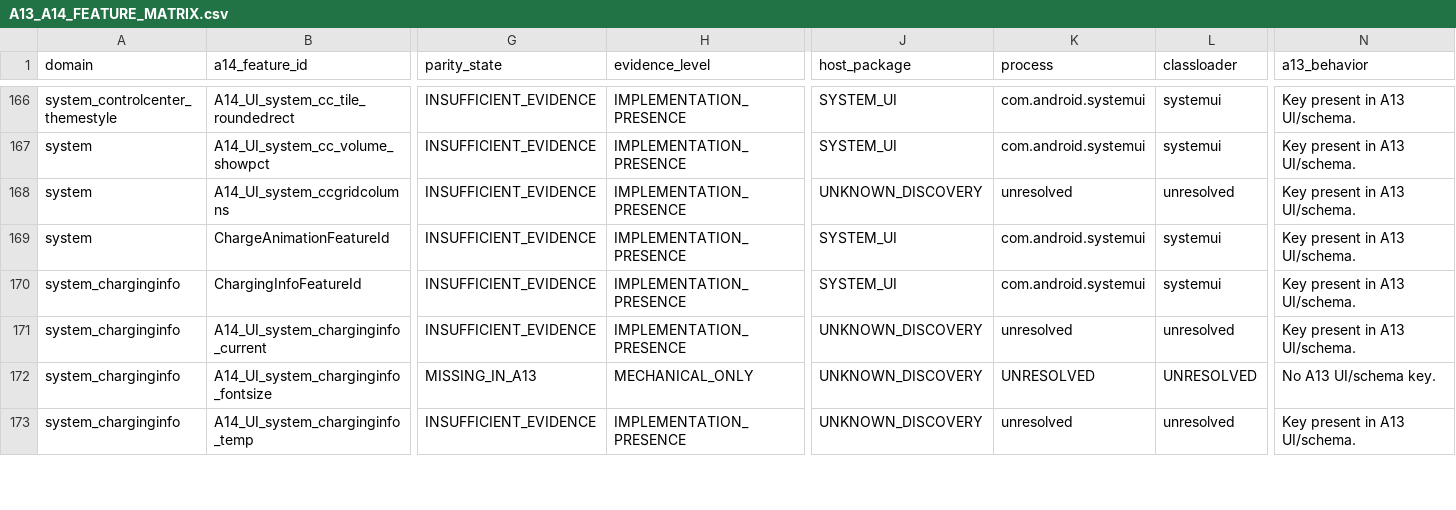
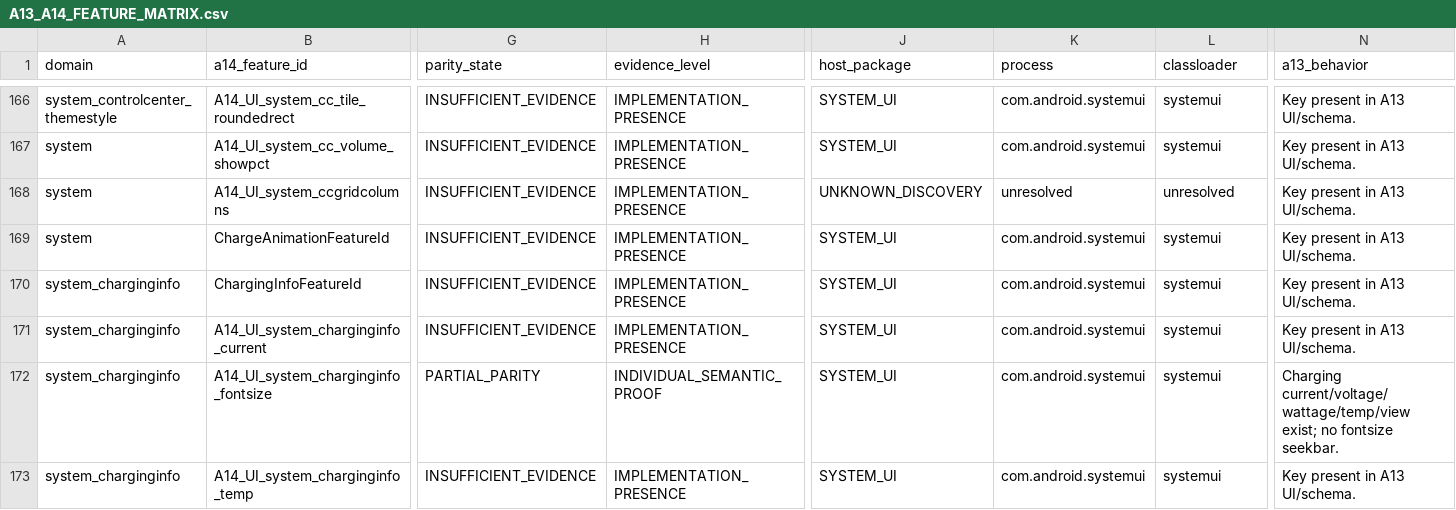
Before and after one commit to tomthenpc/customiuizer-a13, a CSV file: docs/parity/A13_A14_FEATURE_MATRIX.csv, drawn as a sheet; only a part is shown, gaps mark what is left out; the diff covers the shown part only; the diff names each change by its address in the sheet, - before the commit and + after, or states it on an @@ line.

```diff
--- a/docs/parity/A13_A14_FEATURE_MATRIX.csv
+++ b/docs/parity/A13_A14_FEATURE_MATRIX.csv
-J171:J173 (host_package): UNKNOWN_DISCOVERY
+J171:J173 (host_package): SYSTEM_UI
-K171 (process): unresolved
+K171 (process): com.android.systemui
-L171 (classloader): unresolved
+L171 (classloader): systemui
-G172 (parity_state): MISSING_IN_A13
+G172 (parity_state): PARTIAL_PARITY
-H172 (evidence_level): MECHANICAL_ONLY
+H172 (evidence_level): INDIVIDUAL_SEMANTIC_PROOF
-K172 (process): UNRESOLVED
+K172 (process): com.android.systemui
-L172 (classloader): UNRESOLVED
+L172 (classloader): systemui
-N172 (a13_behavior): No A13 UI/schema key.
+N172 (a13_behavior): Charging current/voltage/wattage/temp/view exist; no fontsize seekbar.
-K173 (process): unresolved
+K173 (process): com.android.systemui
-L173 (classloader): unresolved
+L173 (classloader): systemui
```
Also changed, not shown: 171 edited cells elsewhere in this file, 4 other files.
